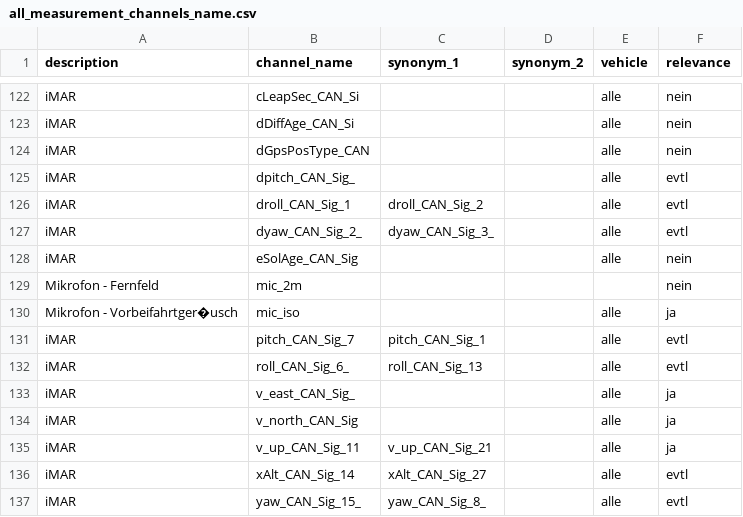
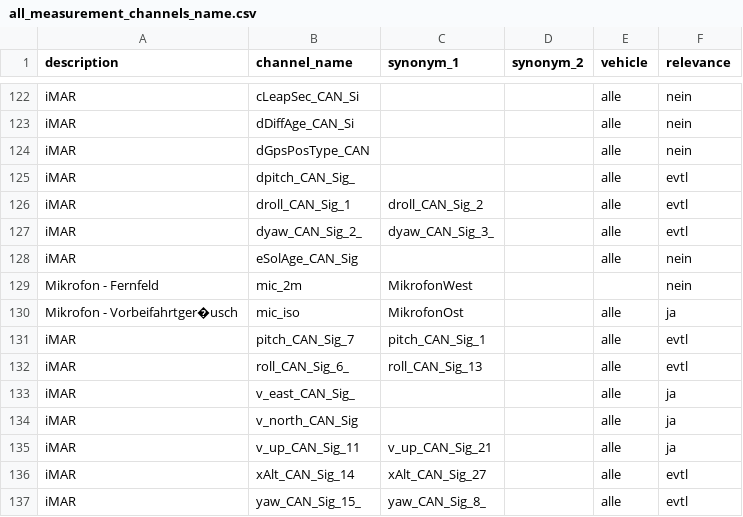
Before and after one commit to m-j-w-f/ROAR, a CSV file: data_extras/all_measurement_channels_name.csv, drawn as a sheet; only a part is shown, gaps mark what is left out.

Commit message:
add fix_channel_names Channel names are now fixed in HDF5 files by removing the synonym after copying its data to the canonical name. This function actually only needs to be run one, but we can also do it at the start of every notebook to ensure consistency.

```diff
--- a/data_extras/all_measurement_channels_name.csv
+++ b/data_extras/all_measurement_channels_name.csv
@@ -128,4 +128,4 @@ iMAR,dyaw_CAN_Sig_2_,dyaw_CAN_Sig_3_,,alle,evtl
 iMAR,eSolAge_CAN_Sig,,,alle,nein
-Mikrofon - Fernfeld,mic_2m,,,,nein
-Mikrofon - Vorbeifahrtger�usch,mic_iso,,,alle,ja
+Mikrofon - Fernfeld,mic_2m,MikrofonWest,,,nein
+Mikrofon - Vorbeifahrtger�usch,mic_iso,MikrofonOst,,alle,ja
 iMAR,pitch_CAN_Sig_7,pitch_CAN_Sig_1,,alle,evtl
```
Also changed, not shown: 2 other files.
